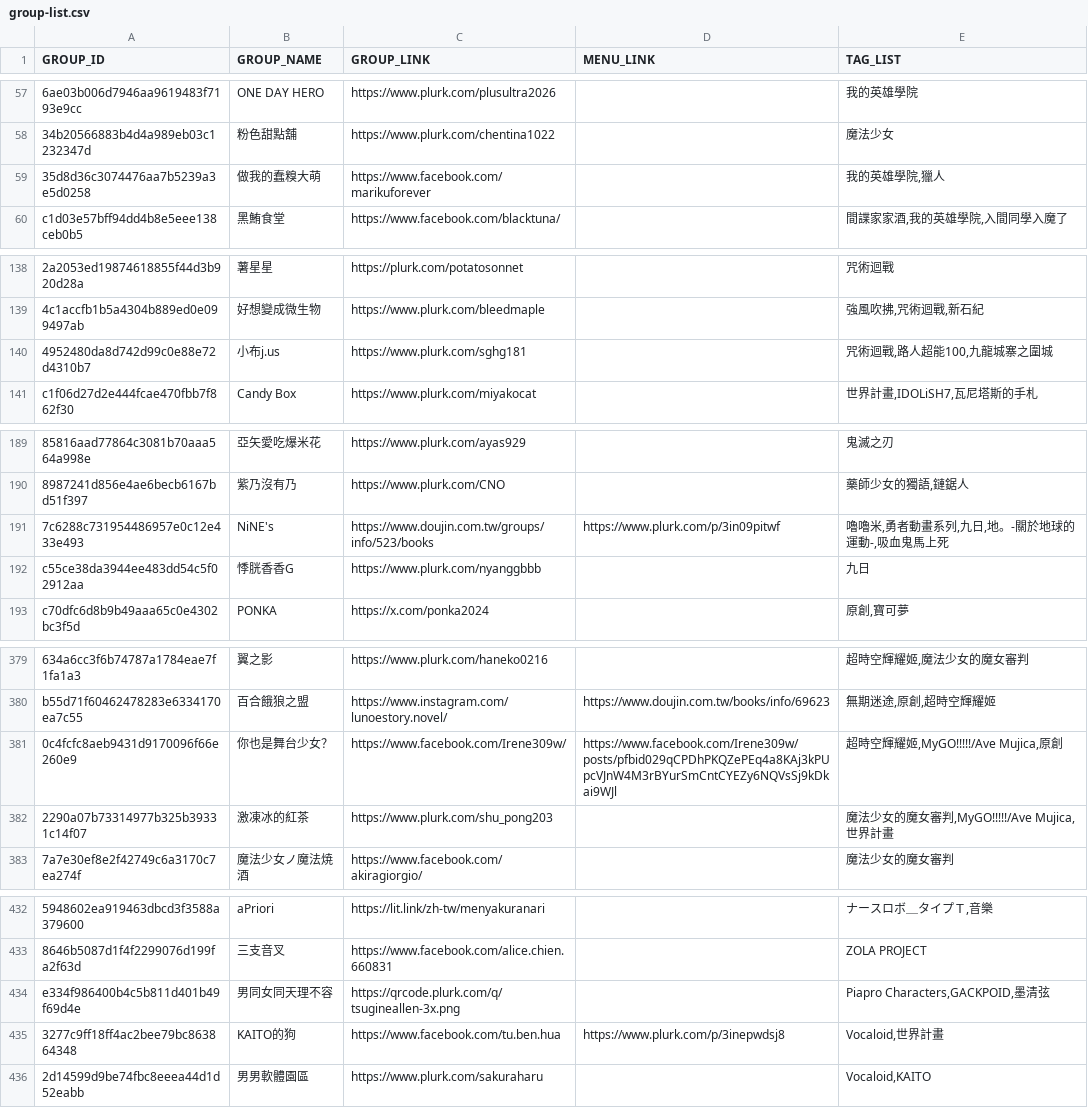
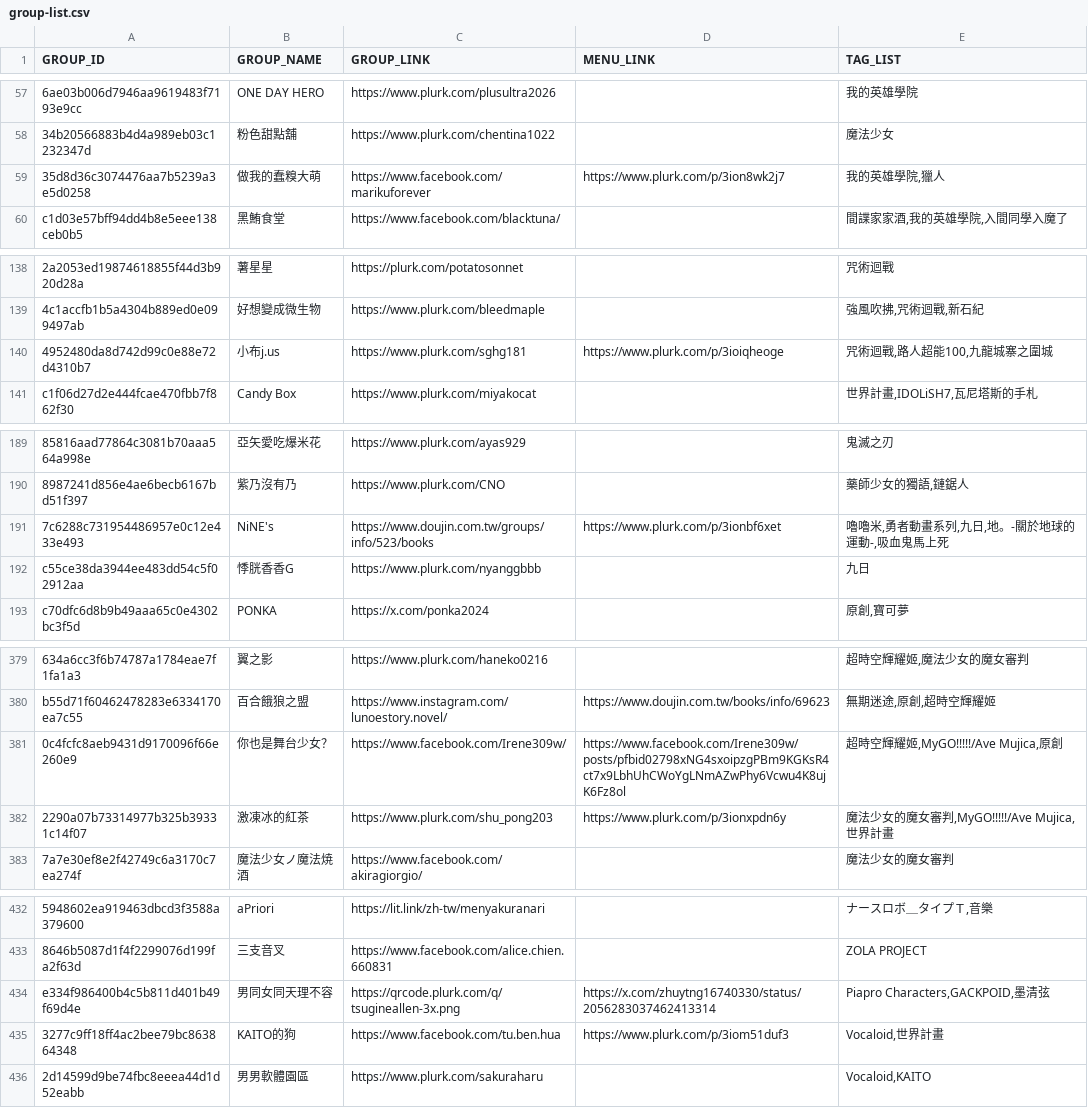
Before and after one commit to nh60211as/DoujinMapMarker, a CSV file: data/IF7/group-list.csv, drawn as a sheet; only a part is shown, gaps mark what is left out; the diff covers the shown part only; the diff names each change by its address in the sheet, - before the commit and + after, or states it on an @@ line.

Commit message:
feat: update group data

```diff
--- a/data/IF7/group-list.csv
+++ b/data/IF7/group-list.csv
-D59 (MENU_LINK): (empty)
+D59 (MENU_LINK): https://www.plurk.com/p/3ion8wk2j7
-D140 (MENU_LINK): (empty)
+D140 (MENU_LINK): https://www.plurk.com/p/3ioiqheoge
-D191 (MENU_LINK): https://www.plurk.com/p/3in09pitwf
+D191 (MENU_LINK): https://www.plurk.com/p/3ionbf6xet
-D381 (MENU_LINK): https://www.facebook.com/Irene309w/posts/pfbid029qCPDhPKQZePEq4a8KAj3kPUpcVJnW4M3rBYurSmCntCYEZy6NQVsSj9kDkai9WJl
+D381 (MENU_LINK): https://www.facebook.com/Irene309w/posts/pfbid02798xNG4sxoipzgPBm9KGKsR4ct7x9LbhUhCWoYgLNmAZwPhy6Vcwu4K8ujK6Fz8ol
-D382 (MENU_LINK): (empty)
+D382 (MENU_LINK): https://www.plurk.com/p/3ionxpdn6y
-D434 (MENU_LINK): (empty)
+D434 (MENU_LINK): https://x.com/zhuytng16740330/status/2056283037462413314
-D435 (MENU_LINK): https://www.plurk.com/p/3inepwdsj8
+D435 (MENU_LINK): https://www.plurk.com/p/3iom51duf3
```
Also changed, not shown: 4 edited cells elsewhere in this file, 1 other file.
